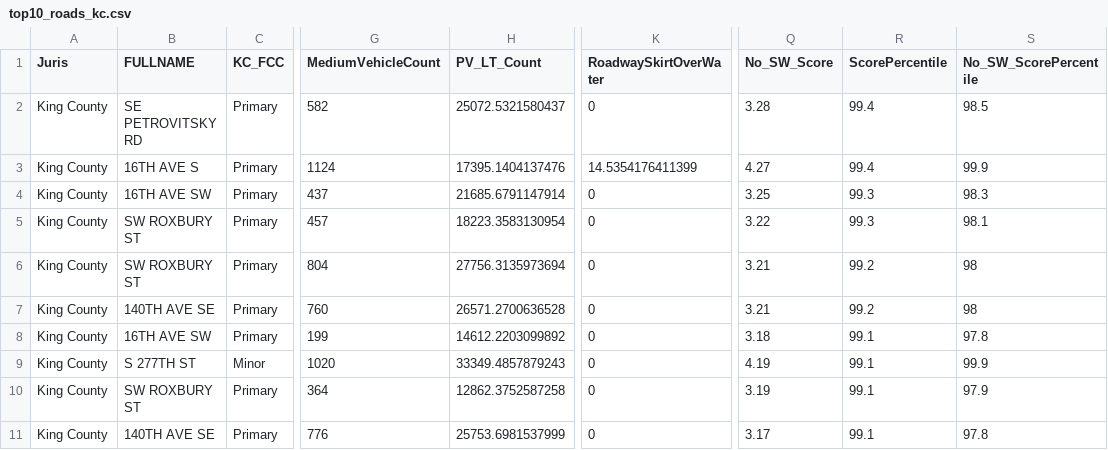
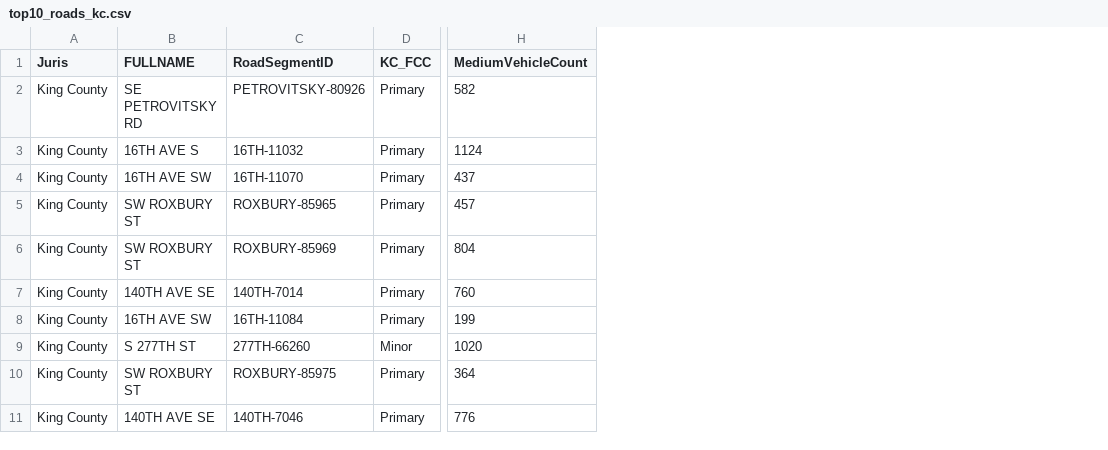
Before and after one commit to HerreraEnvironmental/19-07102-011-6PPDq-ScreeningModel, a CSV file: outputs/top10_roads_kc.csv, drawn as a sheet; only a part is shown, gaps mark what is left out; removed rows and columns are numbered as before the commit, all else as after; the diff names each change by its address in the sheet, - before the commit and + after, or states it on an @@ line.

```diff
--- a/outputs/top10_roads_kc.csv
+++ b/outputs/top10_roads_kc.csv
+column C (RoadSegmentID), rows 2-11: PETROVITSKY-80926 | 16TH-11032 | 16TH-11070 | ROXBURY-85965 | ROXBURY-85969 | 140TH-7014 | 16TH-11084 | 277TH-66260 | ROXBURY-85975 | 140TH-7046
-column H (PV_LT_Count), rows 2-11: 25072.5321580437 | 17395.1404137476 | 21685.6791147914 | 18223.3583130954 | 27756.3135973694 | 26571.2700636528 | 14612.2203099892 | 33349.4857879243 | 12862.3752587258 | 25753.6981537999
-column K (RoadwaySkirtOverWater), rows 2-11: 0 | 14.5354176411399 | 0 | 0 | 0 | 0 | 0 | 0 | 0 | 0
-column Q (No_SW_Score), rows 2-11: 3.28 | 4.27 | 3.25 | 3.22 | 3.21 | 3.21 | 3.18 | 4.19 | 3.19 | 3.17
-column R (ScorePercentile), rows 2-11: 99.4 | 99.4 | 99.3 | 99.3 | 99.2 | 99.2 | 99.1 | 99.1 | 99.1 | 99.1
-column S (No_SW_ScorePercentile), rows 2-11: 98.5 | 99.9 | 98.3 | 98.1 | 98 | 98 | 97.8 | 99.9 | 97.9 | 97.8
```
Also changed, not shown: outputs/top10_roads.csv, 15 other files.
